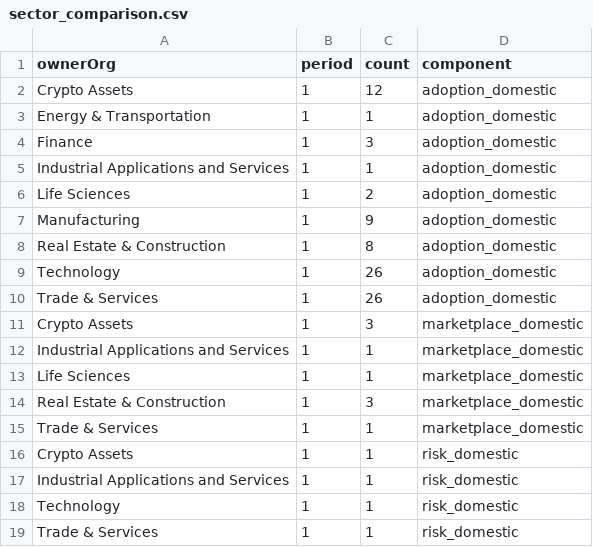
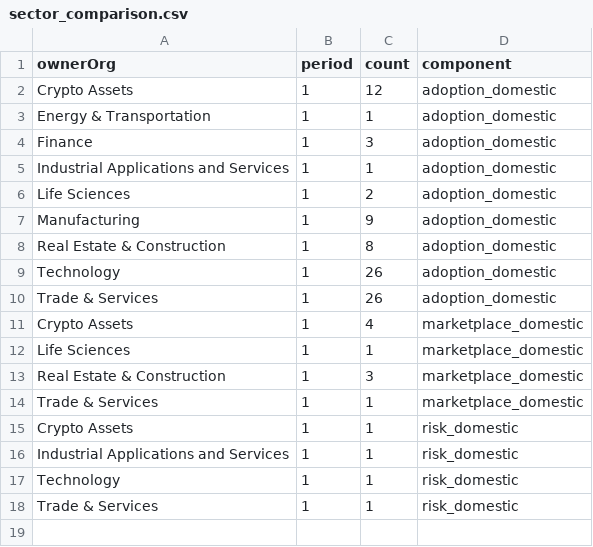
Before and after one commit to john-friedman/datamule-indicators, a CSV file: indicators/format1/Blockchain/nft/sector_comparison.csv, drawn as a sheet.

```diff
--- a/indicators/format1/Blockchain/nft/sector_comparison.csv
+++ b/indicators/format1/Blockchain/nft/sector_comparison.csv
@@ -10,4 +10,3 @@ Technology,1,26,adoption_domestic
 Trade & Services,1,26,adoption_domestic
-Crypto Assets,1,3,marketplace_domestic
-Industrial Applications and Services,1,1,marketplace_domestic
+Crypto Assets,1,4,marketplace_domestic
 Life Sciences,1,1,marketplace_domestic
```
Also changed, not shown: data/filer_metadata/listed_business_city_aggregate.csv, data/filer_metadata/unlisted_zip_code_aggregate.csv, 30 other files.
